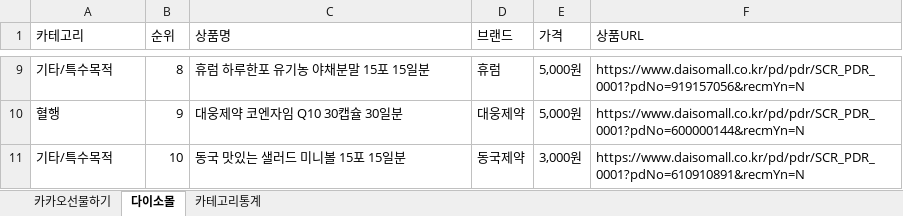
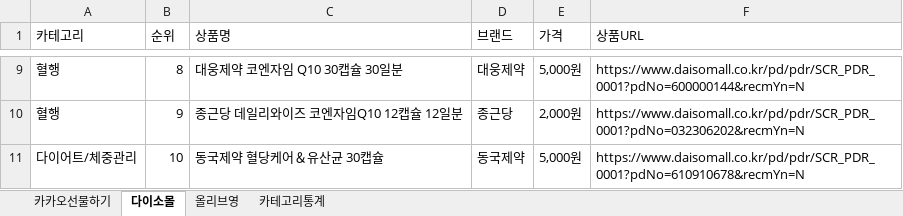
Before and after one commit to primexx98-sudo/online-mall-ranking, an Excel workbook: data/daily/2026-07/2026-07-22.xlsx, sheet 다이소몰, drawn as a sheet; only a part is shown, gaps mark what is left out; values as stored, in another font and other column widths than the file's, no borders; the diff covers the shown part only; the diff names each change by its address in the sheet, - before the commit and + after, or states it on an @@ line.

```diff
--- a/data/daily/2026-07/2026-07-22.xlsx (sheet 다이소몰)
+++ b/data/daily/2026-07/2026-07-22.xlsx (sheet 다이소몰)
+sheet tab: 올리브영
-A9 (카테고리): 기타/특수목적
+A9 (카테고리): 혈행
-C9 (상품명): 휴럼 하루한포 유기농 야채분말 15포 15일분
+C9 (상품명): 대웅제약 코엔자임 Q10 30캡슐 30일분
-D9 (브랜드): 휴럼
+D9 (브랜드): 대웅제약
-F9 (상품URL): https://www.daisomall.co.kr/pd/pdr/SCR_PDR_0001?pdNo=919157056&recmYn=N
+F9 (상품URL): https://www.daisomall.co.kr/pd/pdr/SCR_PDR_0001?pdNo=600000144&recmYn=N
-C10 (상품명): 대웅제약 코엔자임 Q10 30캡슐 30일분
+C10 (상품명): 종근당 데일리와이즈 코엔자임Q10 12캡슐 12일분
-D10 (브랜드): 대웅제약
+D10 (브랜드): 종근당
-E10 (가격): 5,000원
+E10 (가격): 2,000원
-F10 (상품URL): https://www.daisomall.co.kr/pd/pdr/SCR_PDR_0001?pdNo=600000144&recmYn=N
+F10 (상품URL): https://www.daisomall.co.kr/pd/pdr/SCR_PDR_0001?pdNo=032306202&recmYn=N
-A11 (카테고리): 기타/특수목적
+A11 (카테고리): 다이어트/체중관리
-C11 (상품명): 동국 맛있는 샐러드 미니볼 15포 15일분
+C11 (상품명): 동국제약 혈당케어＆유산균 30캡슐
-E11 (가격): 3,000원
+E11 (가격): 5,000원
-F11 (상품URL): https://www.daisomall.co.kr/pd/pdr/SCR_PDR_0001?pdNo=610910891&recmYn=N
+F11 (상품URL): https://www.daisomall.co.kr/pd/pdr/SCR_PDR_0001?pdNo=610910678&recmYn=N
```
Also changed, not shown: 30 edited cells elsewhere in this sheet, sheet 카테고리통계, sheet 카카오선물하기.
